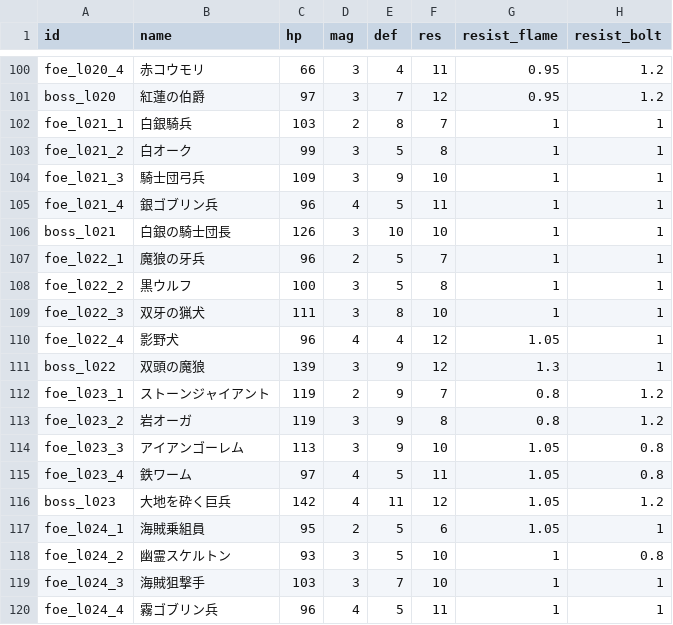
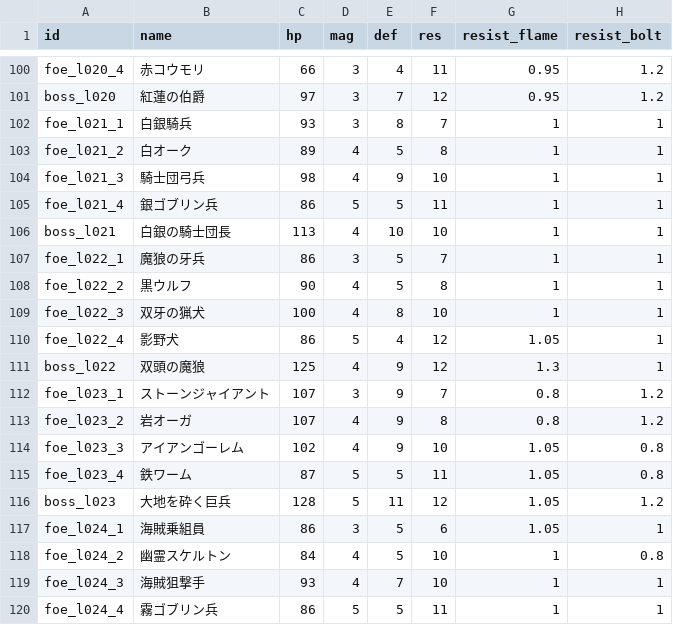
Before and after one commit to Katsuya100/magia-fantasy-larp-tool, a CSV file: assets/data/dungeon-enemies.csv, drawn as a sheet; only a part is shown, gaps mark what is left out; the diff covers the shown part only; the diff names each change by its address in the sheet, - before the commit and + after, or states it on an @@ line.

Commit message:
Tune 21–30F enemy HP and MAG for closer 50-fight combat pressure

```diff
--- a/assets/data/dungeon-enemies.csv
+++ b/assets/data/dungeon-enemies.csv
-C102 (hp): 103
+C102 (hp): 93
-D102 (mag): 2
+D102 (mag): 3
-C103 (hp): 99
+C103 (hp): 89
-D103:D104 (mag): 3
+D103:D104 (mag): 4
-C104 (hp): 109
+C104 (hp): 98
-C105 (hp): 96
+C105 (hp): 86
-D105 (mag): 4
+D105 (mag): 5
-C106 (hp): 126
+C106 (hp): 113
-D106 (mag): 3
+D106 (mag): 4
-C107 (hp): 96
+C107 (hp): 86
-D107 (mag): 2
+D107 (mag): 3
-C108 (hp): 100
+C108 (hp): 90
-D108:D109 (mag): 3
+D108:D109 (mag): 4
-C109 (hp): 111
+C109 (hp): 100
-C110 (hp): 96
+C110 (hp): 86
-D110 (mag): 4
+D110 (mag): 5
-C111 (hp): 139
+C111 (hp): 125
-D111 (mag): 3
+D111 (mag): 4
-C112:C113 (hp): 119
+C112:C113 (hp): 107
-D112 (mag): 2
+D112 (mag): 3
-D113:D114 (mag): 3
+D113:D114 (mag): 4
-C114 (hp): 113
+C114 (hp): 102
-C115 (hp): 97
+C115 (hp): 87
-D115:D116 (mag): 4
+D115:D116 (mag): 5
-C116 (hp): 142
+C116 (hp): 128
-C117 (hp): 95
+C117 (hp): 86
-D117 (mag): 2
+D117 (mag): 3
-C118 (hp): 93
+C118 (hp): 84
-D118:D119 (mag): 3
+D118:D119 (mag): 4
-C119 (hp): 103
+C119 (hp): 93
-C120 (hp): 96
+C120 (hp): 86
-D120 (mag): 4
+D120 (mag): 5
```
Also changed, not shown: 62 edited cells elsewhere in this file.
